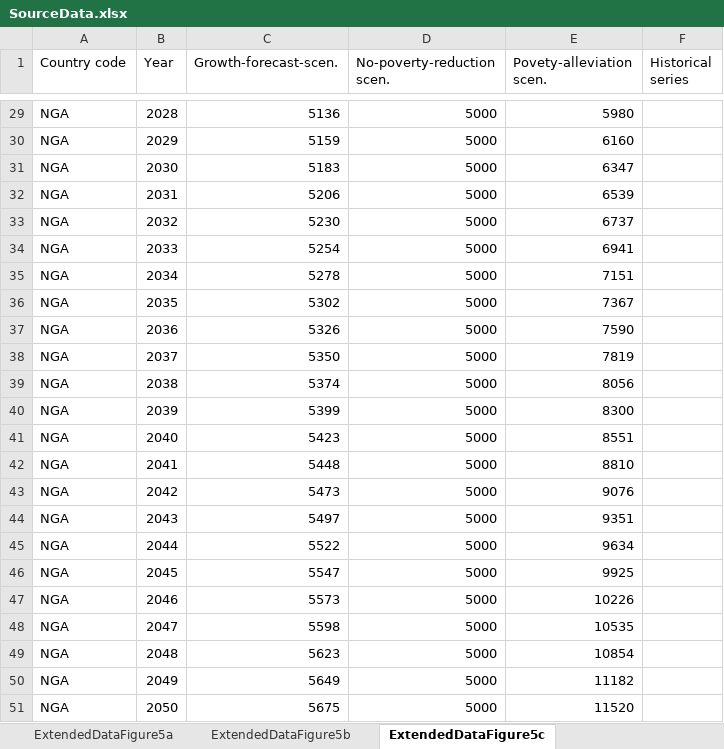
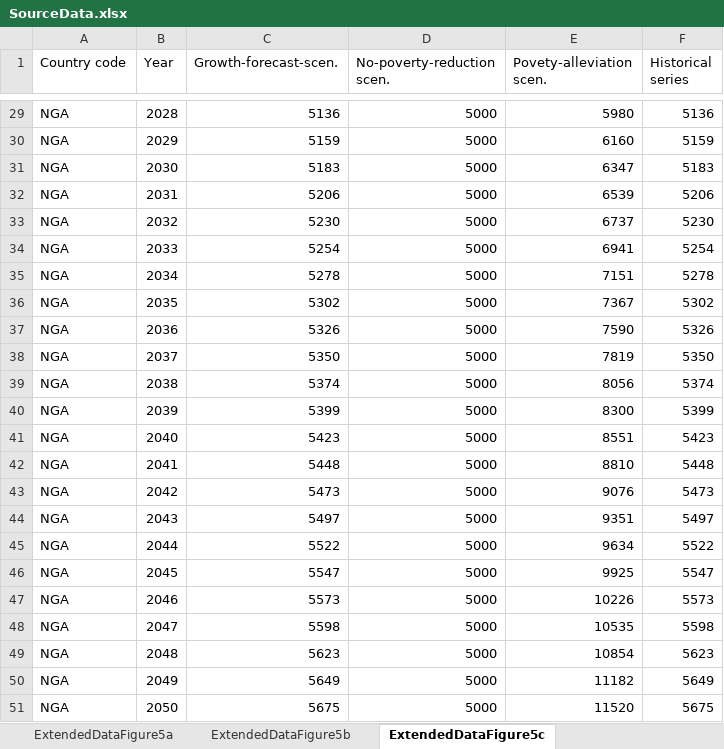
Before and after one commit to danielmahler/Ending-extreme-poverty-has-a-negligible-impact-on-global-greenhouse-gas-emissions, an Excel workbook: 05-Figures/SourceData.xlsx, sheet ExtendedDataFigure5c, drawn as a sheet; only a part is shown, gaps mark what is left out; values as stored, in another font and other column widths than the file's, no borders; the diff covers the shown part only; the diff names each change by its address in the sheet, - before the commit and + after, or states it on an @@ line.

Commit message:
Incorporating editor requests
Change figure 8d to 8c

```diff
--- a/05-Figures/SourceData.xlsx (sheet ExtendedDataFigure5c)
+++ b/05-Figures/SourceData.xlsx (sheet ExtendedDataFigure5c)
-F29 (Historical series): (empty)
+F29 (Historical series): 5136
-F30 (Historical series): (empty)
+F30 (Historical series): 5159
-F31 (Historical series): (empty)
+F31 (Historical series): 5183
-F32 (Historical series): (empty)
+F32 (Historical series): 5206
-F33 (Historical series): (empty)
+F33 (Historical series): 5230
-F34 (Historical series): (empty)
+F34 (Historical series): 5254
-F35 (Historical series): (empty)
+F35 (Historical series): 5278
-F36 (Historical series): (empty)
+F36 (Historical series): 5302
-F37 (Historical series): (empty)
+F37 (Historical series): 5326
-F38 (Historical series): (empty)
+F38 (Historical series): 5350
-F39 (Historical series): (empty)
+F39 (Historical series): 5374
-F40 (Historical series): (empty)
+F40 (Historical series): 5399
-F41 (Historical series): (empty)
+F41 (Historical series): 5423
-F42 (Historical series): (empty)
+F42 (Historical series): 5448
-F43 (Historical series): (empty)
+F43 (Historical series): 5473
-F44 (Historical series): (empty)
+F44 (Historical series): 5497
-F45 (Historical series): (empty)
+F45 (Historical series): 5522
-F46 (Historical series): (empty)
+F46 (Historical series): 5547
-F47 (Historical series): (empty)
+F47 (Historical series): 5573
-F48 (Historical series): (empty)
+F48 (Historical series): 5598
-F49 (Historical series): (empty)
+F49 (Historical series): 5623
-F50 (Historical series): (empty)
+F50 (Historical series): 5649
-F51 (Historical series): (empty)
+F51 (Historical series): 5675
```
Also changed, not shown: 27 edited cells elsewhere in this sheet, sheet ExtendedDataFigure5d, sheet ExtendedDataFigure5b, sheet ExtendedDataFigure5a, other sheet tabs, 3 other files.
